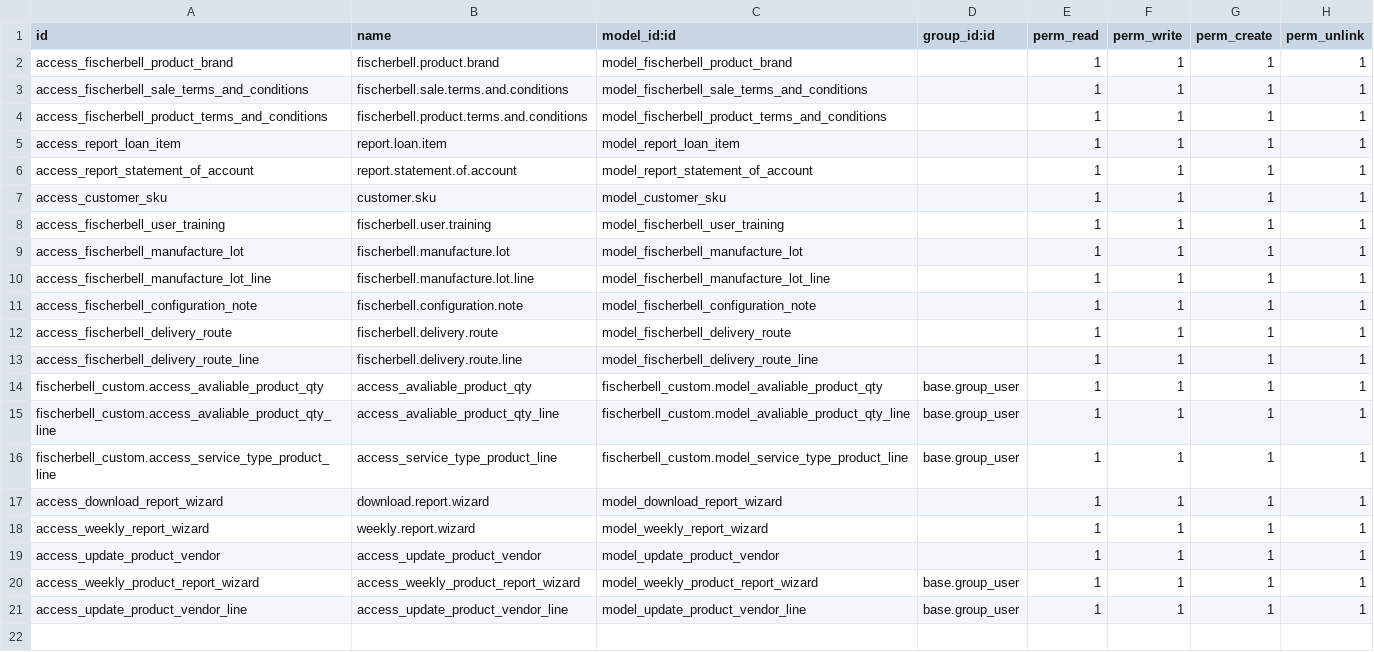
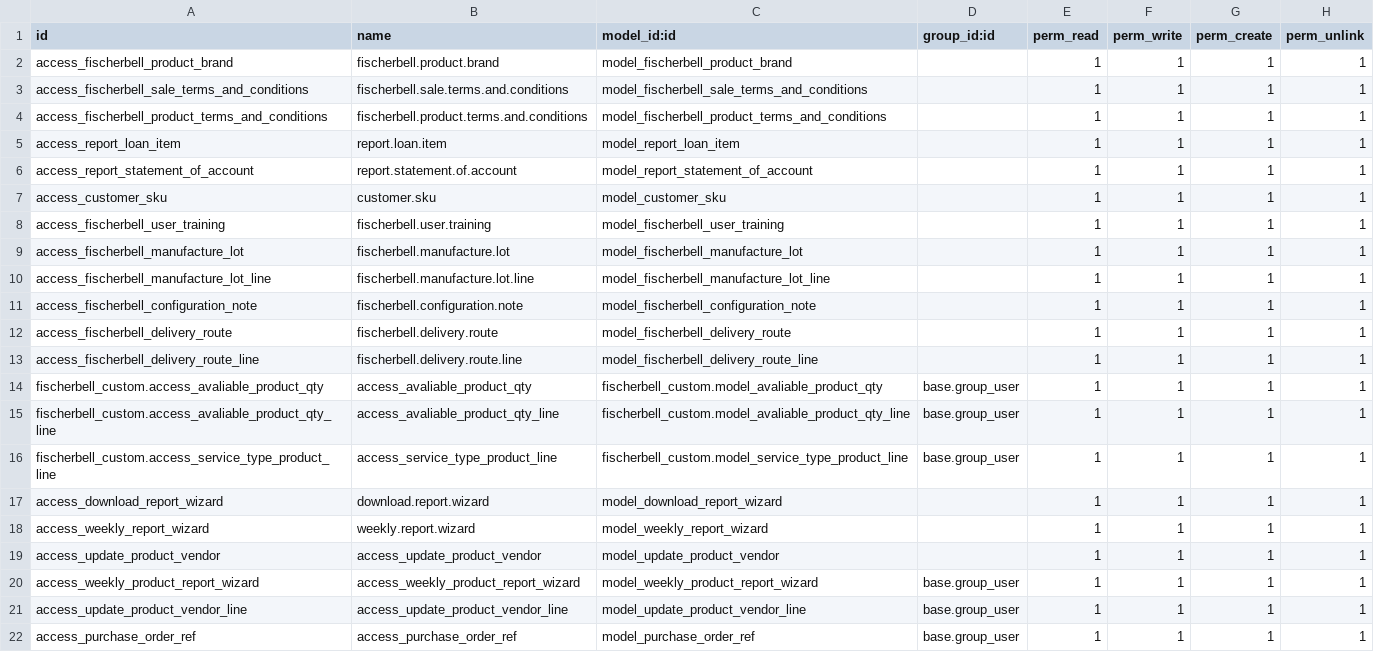
Before and after one commit to ensigncode/ec_JC_fischerbell_v16, a CSV file: source_codes/addons_fb/fischerbell_custom/security/ir.model.access.csv, drawn as a sheet.

```diff
--- a/source_codes/addons_fb/fischerbell_custom/security/ir.model.access.csv
+++ b/source_codes/addons_fb/fischerbell_custom/security/ir.model.access.csv
@@ -21 +21,2 @@ access_weekly_product_report_wizard,access_weekly_product_report_wizard,model_we
 access_update_product_vendor_line,access_update_product_vendor_line,model_update_product_vendor_line,base.group_user,1,1,1,1
+access_purchase_order_ref,access_purchase_order_ref,model_purchase_order_ref,base.group_user,1,1,1,1
```
Also changed, not shown: 6 other files.
